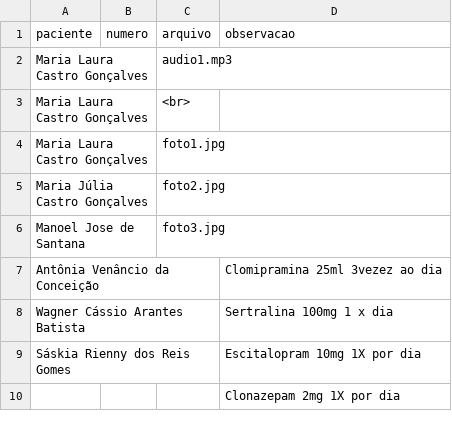
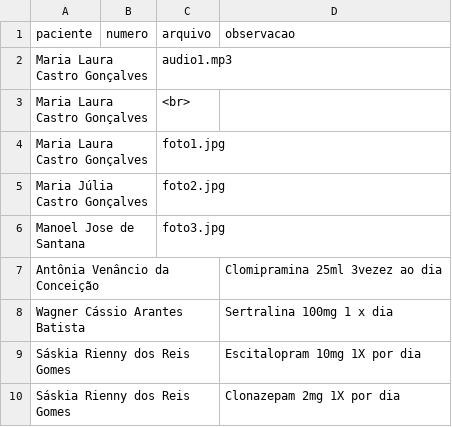
Before and after one commit to psfaltiplano/psfaltiplano, a CSV file: images/pacientes.csv, drawn as a sheet; the diff names each change by its address in the sheet, - before the commit and + after, or states it on an @@ line.

Commit message:
Update pacientes.csv

```diff
--- a/images/pacientes.csv
+++ b/images/pacientes.csv
-A10 (paciente): (empty)
+A10 (paciente): Sáskia Rienny dos Reis Gomes
```
